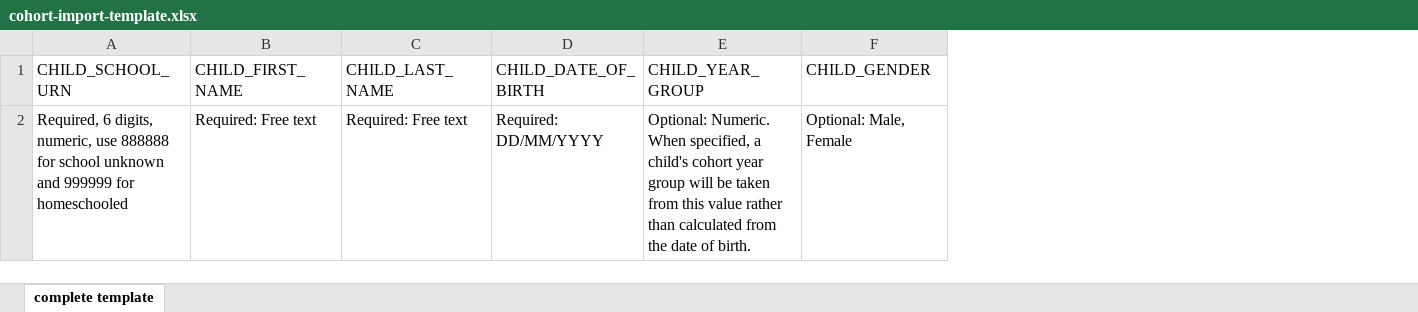
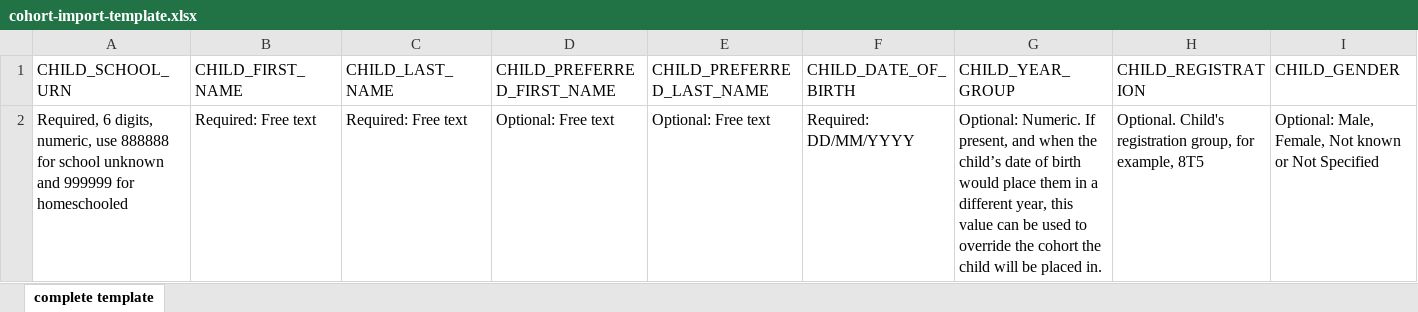
Before and after one commit to murugapl/manage-vaccinations-in-schools-guidance, an Excel workbook: app/files/cohort-import-template.xlsx, sheet complete template, drawn as a sheet; only a part is shown; values as stored, in another font and other column widths than the file's, no borders; addresses are those after the commit; the diff names each change by its address in the sheet, - before the commit and + after, or states it on an @@ line.

Commit message:
Update upload templates

```diff
--- a/app/files/cohort-import-template.xlsx (sheet complete template)
+++ b/app/files/cohort-import-template.xlsx (sheet complete template)
+column D (CHILD_PREFERRED_FIRST_NAME), row 2: Optional: Free text
+column E (CHILD_PREFERRED_LAST_NAME), row 2: Optional: Free text
+column H (CHILD_REGISTRATION), row 2: Optional. Child's registration group, for example, 8T5
-G2 (CHILD_YEAR_GROUP): Optional: Numeric. When specified, a child's cohort year group will be taken from this value rather than calculated from the date of birth.
+G2 (CHILD_YEAR_GROUP): Optional: Numeric. If present, and when the child’s date of birth would place them in a different year, this value can be used to override the cohort the child will be placed in.
-I2 (CHILD_GENDER): Optional: Male, Female
+I2 (CHILD_GENDER): Optional: Male, Female, Not known or Not Specified
```
Also changed, not shown: app/files/class-list-import-template.xlsx.
